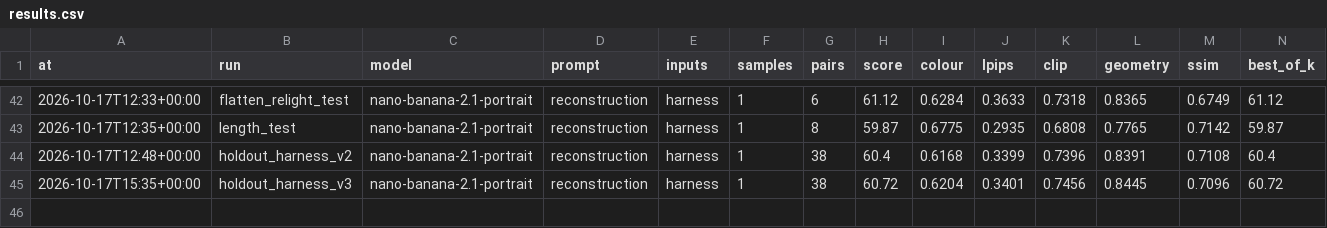
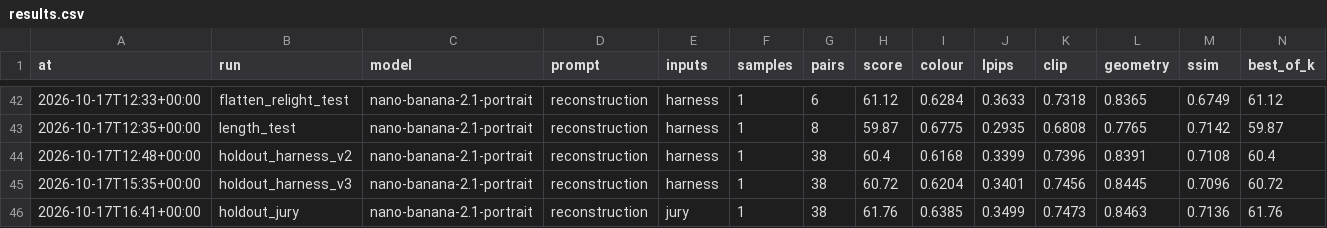
Before and after one commit to neural-wave/ch-D3A24, a CSV file: experiments/results.csv, drawn as a sheet; only a part is shown, gaps mark what is left out; rows hold the shown columns only; the diff names each change by its address in the sheet, - before the commit and + after, or states it on an @@ line.

Commit message:
feat: three selectable versions (v1 one-shot, v2 harness, v3 jury, the default)
v3 keeps the one-shot that scores best on the leaderboard and repairs it with the
harness only when the gate finds a defect the human jury checks: crop, logos and
text, closures, seams, texture or colour. Holdout: v1 61.82, v3 61.76 with 4 of 38
garments repaired. The app has a version selector; zir-run and reconstruct.py take
--mode.

```diff
--- a/experiments/results.csv
+++ b/experiments/results.csv
+row 46: 2026-10-17T16:41+00:00 | holdout_jury | nano-banana-2.1-portrait | reconstruction | jury | 1 | 38 | 61.76 | 0.6385 | 0.3499 | 0.7473 | 0.8463 | 0.7136 | 61.76
```
Also changed, not shown: 10 other files.
